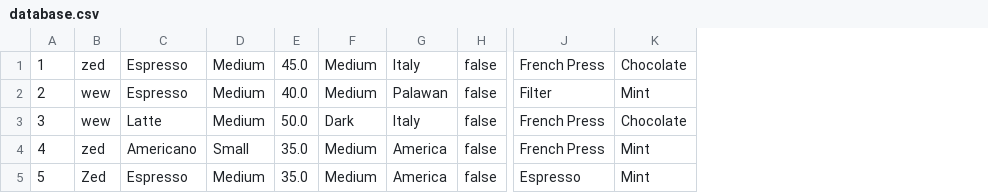
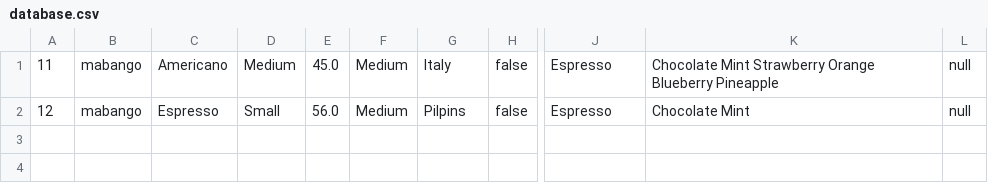
Before and after one commit to Ssedie/COMPRO2, a CSV file: exam/database.csv, drawn as a sheet; only a part is shown, gaps mark what is left out; removed rows and columns are numbered as before the commit, all else as after; rows hold the shown columns only; the diff names each change by its address in the sheet, - before the commit and + after, or states it on an @@ line.

```diff
--- a/exam/database.csv
+++ b/exam/database.csv
-column A, row 1: 1; row 5: 5
-column B, row 1: zed; row 5: Zed
+column A, rows 1-2: 11 | 12
+column B, rows 1-2: mabango | mabango
-column K, row 1: Chocolate; row 5: Mint
+column K, rows 1-2: Chocolate Mint Strawberry Orange Blueberry Pineapple | Chocolate Mint
+column L, rows 1-2: null | null
-C1: Espresso
+C1: Americano
-J1: French Press
+J1: Espresso
-row 2: 2 | wew | Espresso | Medium | 40.0 | Medium | Palawan | false | Filter | Mint
-row 3: 3 | wew | Latte | Medium | 50.0 | Dark | Italy | false | French Press | Chocolate
-row 4: 4 | zed | Americano | Small | 35.0 | Medium | America | false | French Press | Mint
-D2: Medium
+D2: Small
-E2: 35.0
+E2: 56.0
-G2: America
+G2: Pilpins
```
Also changed, not shown: 6 other files.
